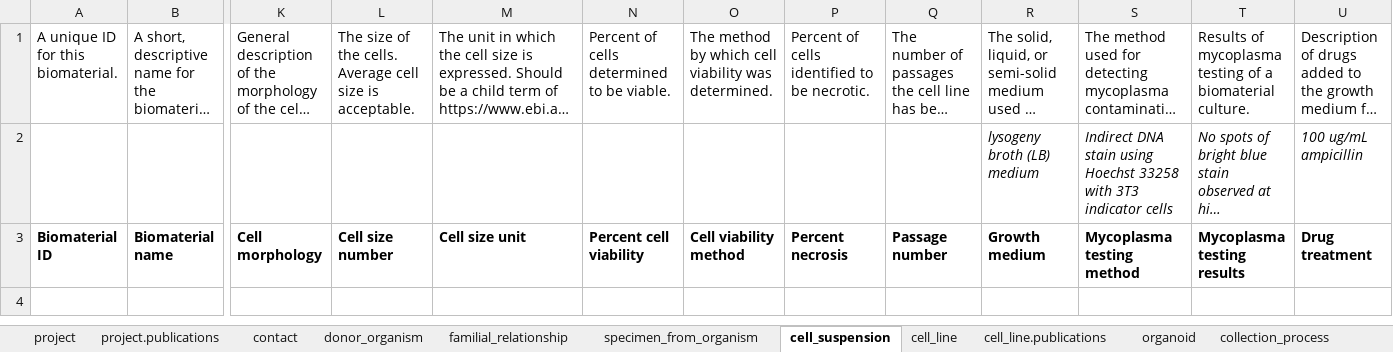
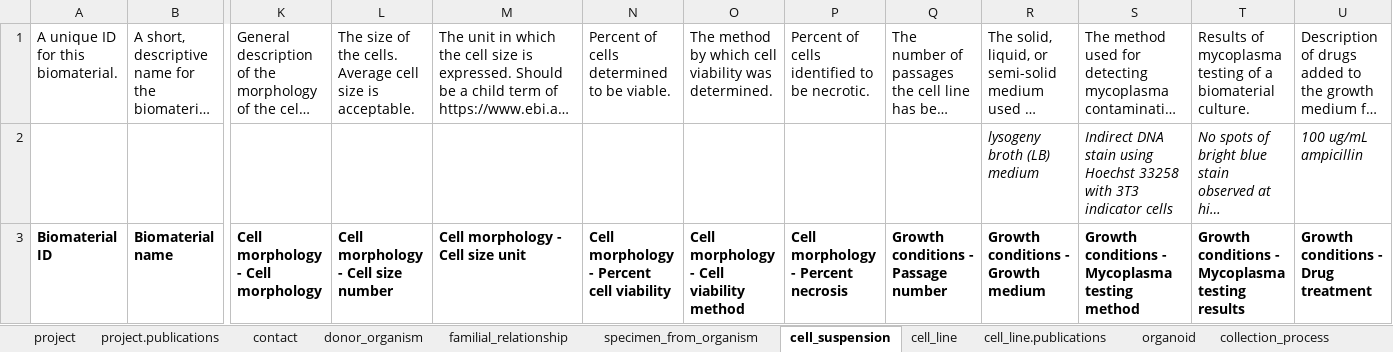
Before and after one commit to HumanCellAtlas/metadata-schema, an Excel workbook: examples/spreadsheets/v5/template/Programmatically_generated_v5_template_spreadsheet.xlsx, sheet cell_suspension, drawn as a sheet; only a part is shown, gaps mark what is left out; long unchanged cells end in …; values as stored, in another font and other column widths than the file's, no borders; the diff names each change by its address in the sheet, - before the commit and + after, or states it on an @@ line.

```diff
--- a/examples/spreadsheets/v5/template/Programmatically_generated_v5_template_spreadsheet.xlsx (sheet cell_suspension)
+++ b/examples/spreadsheets/v5/template/Programmatically_generated_v5_template_spreadsheet.xlsx (sheet cell_suspension)
-K3: Cell morphology
+K3: Cell morphology - Cell morphology
-L3: Cell size number
+L3: Cell morphology - Cell size number
-M3: Cell size unit
+M3: Cell morphology - Cell size unit
-N3: Percent cell viability
+N3: Cell morphology - Percent cell viability
-O3: Cell viability method
+O3: Cell morphology - Cell viability method
-P3: Percent necrosis
+P3: Cell morphology - Percent necrosis
-Q3: Passage number
+Q3: Growth conditions - Passage number
-R3: Growth medium
+R3: Growth conditions - Growth medium
-S3: Mycoplasma testing method
+S3: Growth conditions - Mycoplasma testing method
-T3: Mycoplasma testing results
+T3: Growth conditions - Mycoplasma testing results
-U3: Drug treatment
+U3: Growth conditions - Drug treatment
```
Also changed, not shown: sheet library_preparation_process, sheet organoid, sheet cell_line, 6 other files.
